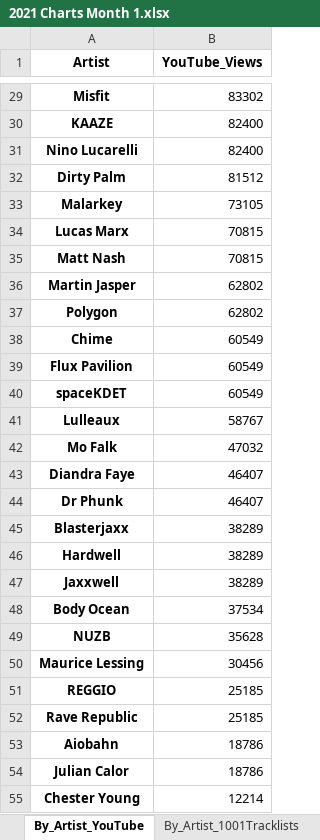
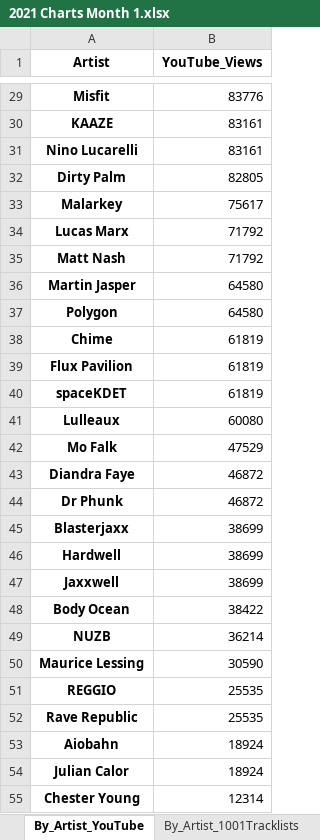
Before and after one commit to Dyl-M/music_charts, an Excel workbook: monthly_reports/monthly_data/2021 Charts Month 1.xlsx, sheet By_Artist_YouTube, drawn as a sheet; only a part is shown, gaps mark what is left out; values as stored, in another font and other column widths than the file's, no borders; the diff covers the shown part only; the diff names each change by its address in the sheet, - before the commit and + after, or states it on an @@ line.

```diff
--- a/monthly_reports/monthly_data/2021 Charts Month 1.xlsx (sheet By_Artist_YouTube)
+++ b/monthly_reports/monthly_data/2021 Charts Month 1.xlsx (sheet By_Artist_YouTube)
-B29 (YouTube_Views): 83302
+B29 (YouTube_Views): 83776
-B30:B31 (YouTube_Views): 82400
+B30:B31 (YouTube_Views): 83161
-B32 (YouTube_Views): 81512
+B32 (YouTube_Views): 82805
-B33 (YouTube_Views): 73105
+B33 (YouTube_Views): 75617
-B34:B35 (YouTube_Views): 70815
+B34:B35 (YouTube_Views): 71792
-B36:B37 (YouTube_Views): 62802
+B36:B37 (YouTube_Views): 64580
-B38:B40 (YouTube_Views): 60549
+B38:B40 (YouTube_Views): 61819
-B41 (YouTube_Views): 58767
+B41 (YouTube_Views): 60080
-B42 (YouTube_Views): 47032
+B42 (YouTube_Views): 47529
-B43:B44 (YouTube_Views): 46407
+B43:B44 (YouTube_Views): 46872
-B45:B47 (YouTube_Views): 38289
+B45:B47 (YouTube_Views): 38699
-B48 (YouTube_Views): 37534
+B48 (YouTube_Views): 38422
-B49 (YouTube_Views): 35628
+B49 (YouTube_Views): 36214
-B50 (YouTube_Views): 30456
+B50 (YouTube_Views): 30590
-B51:B52 (YouTube_Views): 25185
+B51:B52 (YouTube_Views): 25535
-B53:B54 (YouTube_Views): 18786
+B53:B54 (YouTube_Views): 18924
-B55 (YouTube_Views): 12214
+B55 (YouTube_Views): 12314
```
Also changed, not shown: 4 added rows, 4 removed rows and 38 edited cells elsewhere in this sheet, sheet By_Artist_Soundcloud, sheet By_Track_YouTube, sheet By_Track_Soundcloud, sheet By_Label_YouTube, sheet By_Label_Soundcloud, sheet By_Artist_1001Tracklists, 2 more sheets, files/2021 Charts IN.xlsx, files/2021 Charts OUT All Time.xlsx, 6 other files.
